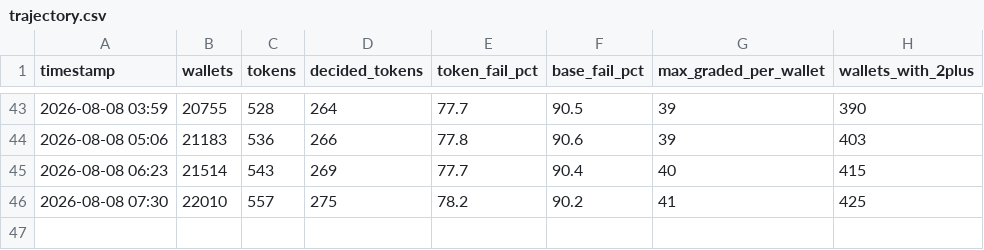
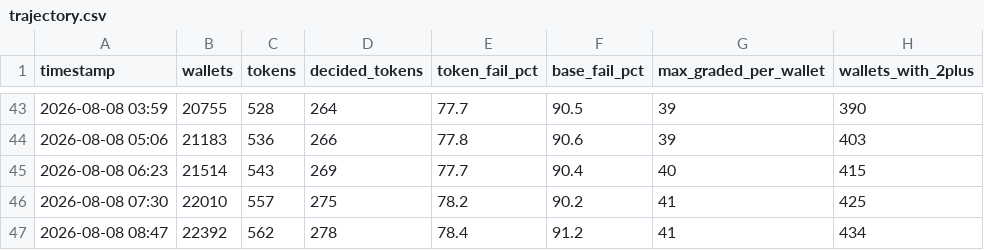
Before and after one commit to sushrutchhatkuli/MemeCoin-Tracking-Bot, a CSV file: aegis/trajectory.csv, drawn as a sheet; only a part is shown, gaps mark what is left out.

```diff
--- a/aegis/trajectory.csv
+++ b/aegis/trajectory.csv
@@ -46 +46,2 @@ timestamp,wallets,tokens,decided_tokens,token_fail_pct,base_fail_pct,max_graded_
 2026-08-08 07:30,22010,557,275,78.2,90.2,41,425
+2026-08-08 08:47,22392,562,278,78.4,91.2,41,434
```
Also changed, not shown: 8 other files.
